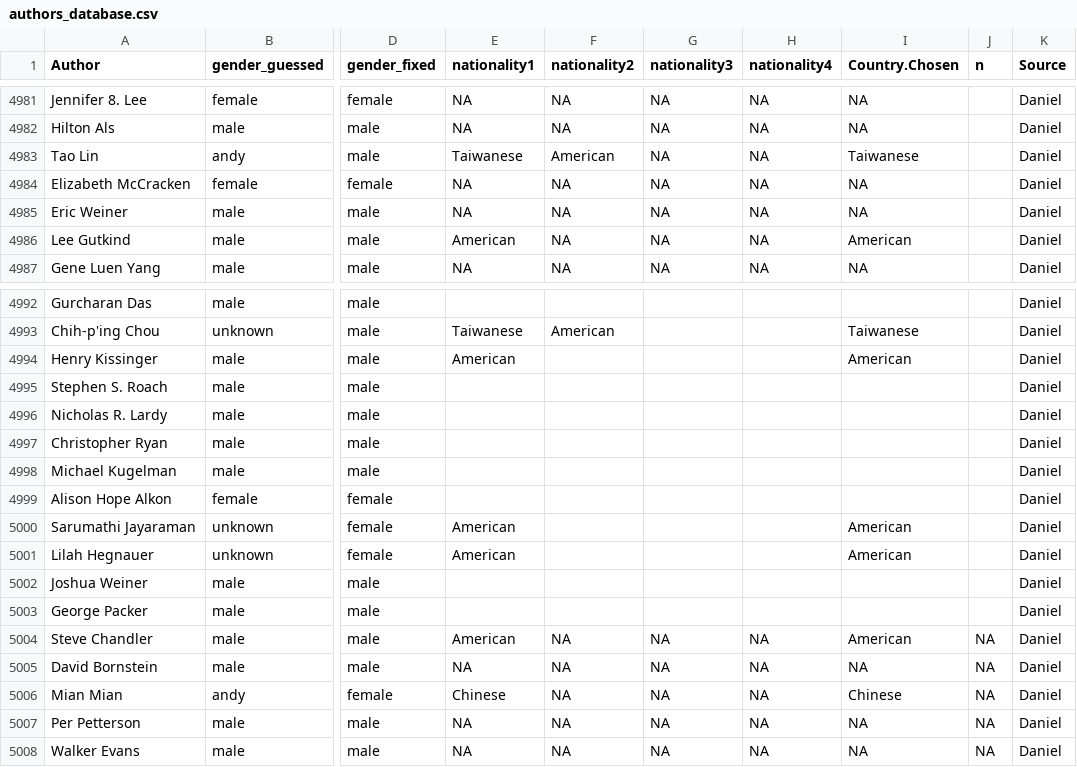
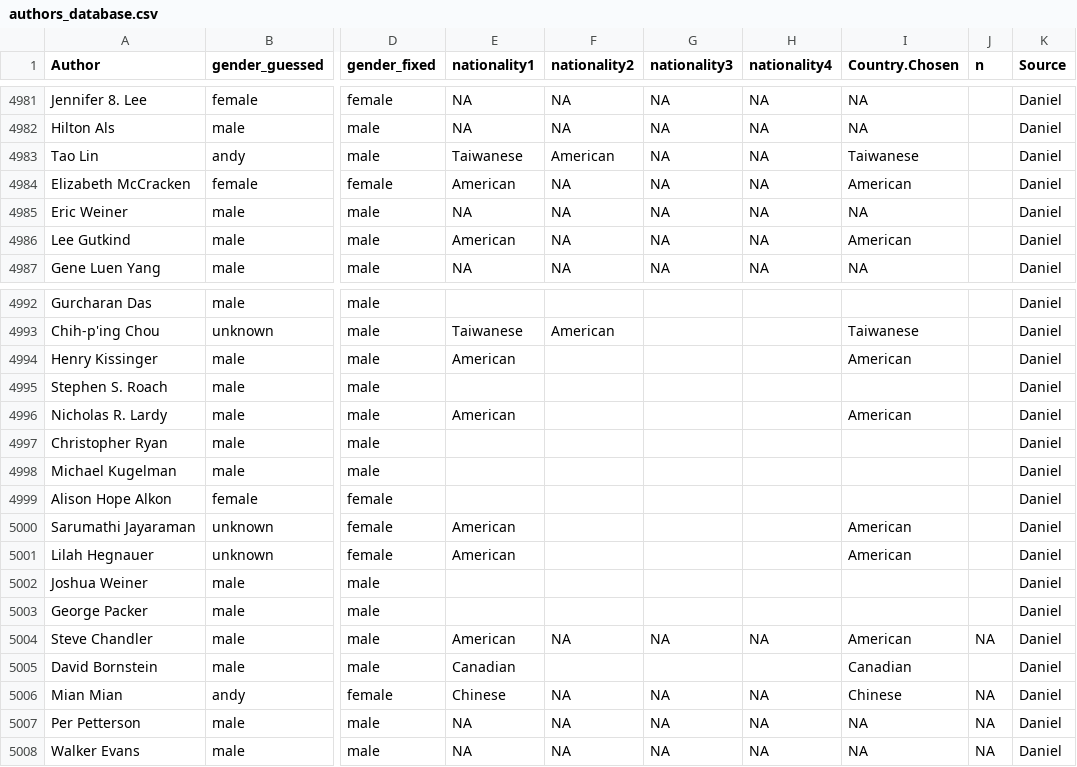
Before and after one commit to cal65/Reading-History, a CSV file: Books/authors_database.csv, drawn as a sheet; only a part is shown, gaps mark what is left out; the diff covers the shown part only; the diff names each change by its address in the sheet, - before the commit and + after, or states it on an @@ line.

```diff
--- a/Books/authors_database.csv
+++ b/Books/authors_database.csv
-E4984 (nationality1): NA
+E4984 (nationality1): American
-I4984 (Country.Chosen): NA
+I4984 (Country.Chosen): American
-E4996 (nationality1): (empty)
+E4996 (nationality1): American
-I4996 (Country.Chosen): (empty)
+I4996 (Country.Chosen): American
-E5005 (nationality1): NA
+E5005 (nationality1): Canadian
-F5005 (nationality2): NA
+F5005 (nationality2): (empty)
-G5005 (nationality3): NA
+G5005 (nationality3): (empty)
-H5005 (nationality4): NA
+H5005 (nationality4): (empty)
-I5005 (Country.Chosen): NA
+I5005 (Country.Chosen): Canadian
-J5005 (n): NA
+J5005 (n): (empty)
```
Also changed, not shown: 66 edited cells elsewhere in this file, Books/world_regions_dict.csv, 4 other files.
